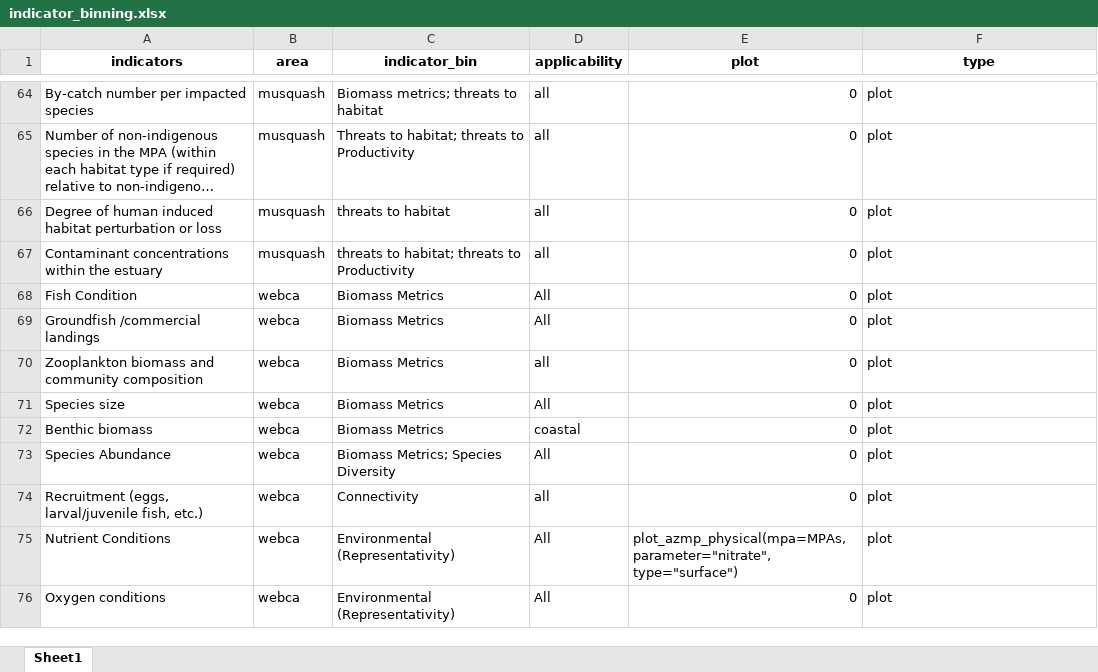
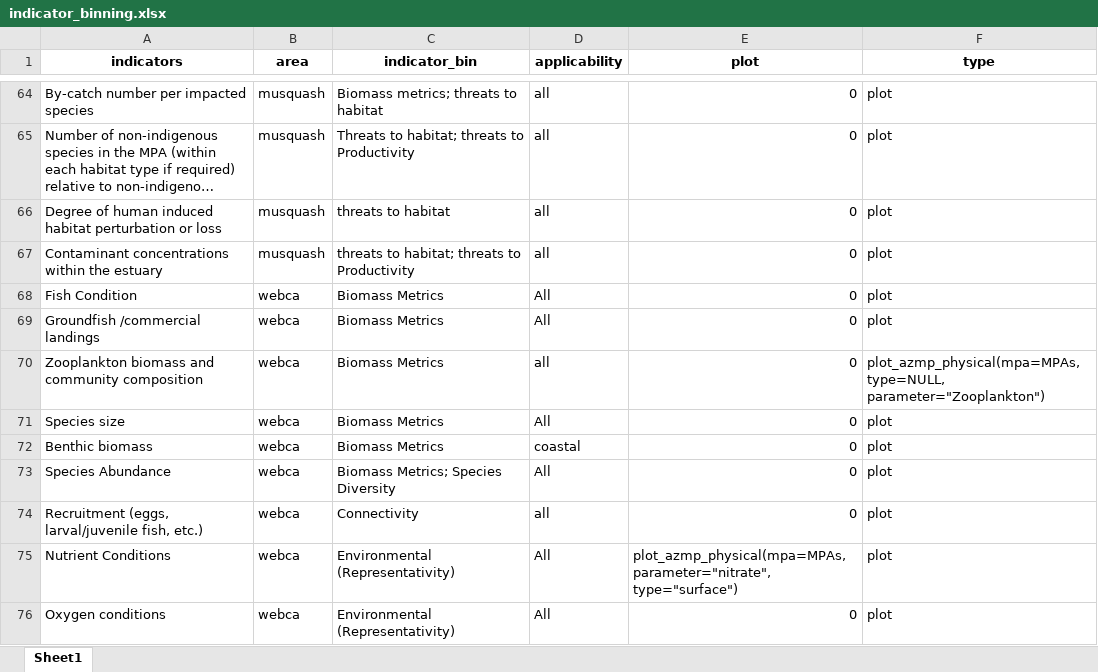
Before and after one commit to dfo-mar-mpas/MarConsNetAnalysis, an Excel workbook: data/indicator_binning.xlsx, sheet Sheet1, drawn as a sheet; only a part is shown, gaps mark what is left out; long unchanged cells end in …; values as stored, in another font and other column widths than the file's, no borders; the diff names each change by its address in the sheet, - before the commit and + after, or states it on an @@ line.

Commit message:
zooplankton

```diff
--- a/data/indicator_binning.xlsx (sheet Sheet1)
+++ b/data/indicator_binning.xlsx (sheet Sheet1)
-F70 (type): plot
+F70 (type): plot_azmp_physical(mpa=MPAs, type=NULL, parameter="Zooplankton")
```
Also changed, not shown: 1 other file.
